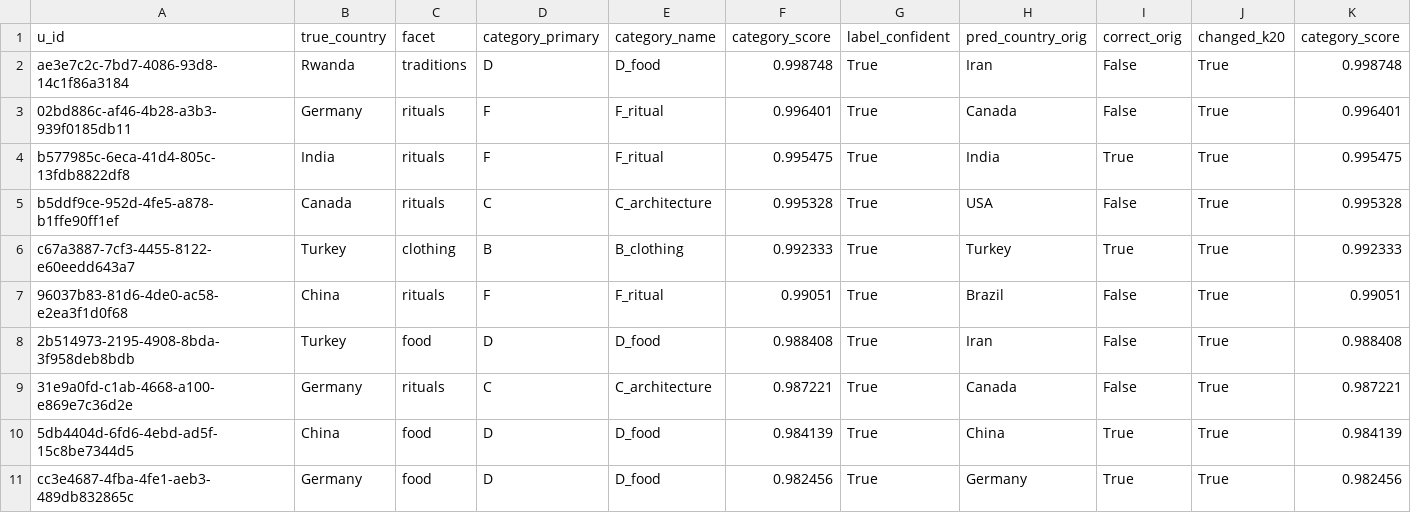
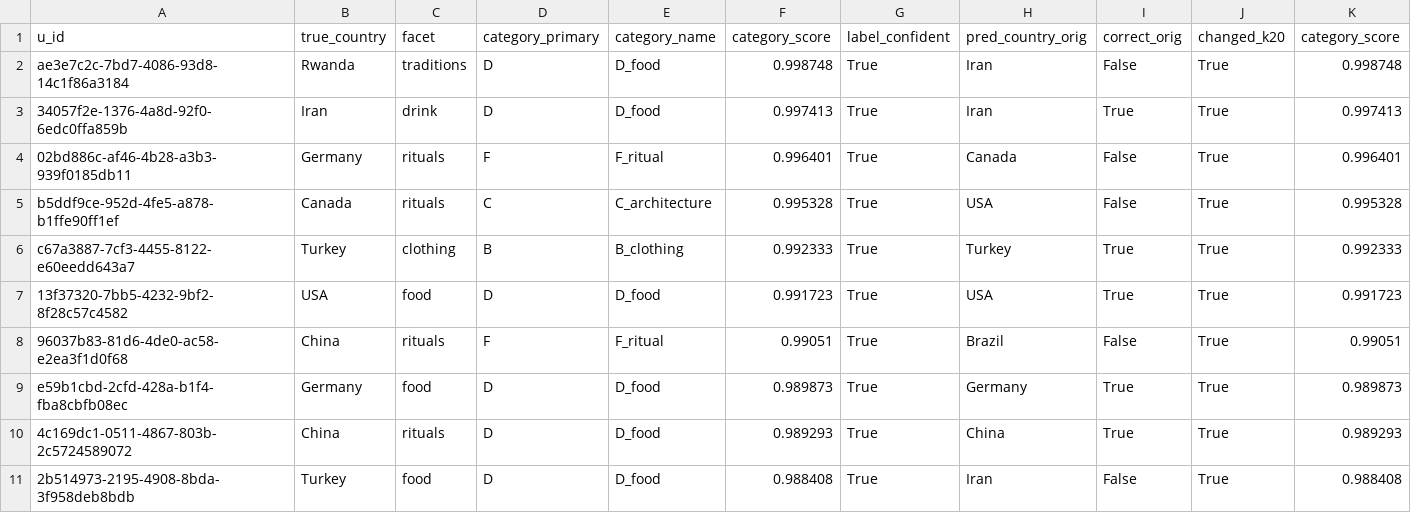
Before and after one commit to Ritikavarshney-hub/InternProject, a CSV file: results/phase2/dev_set_nuanced.csv, drawn as a sheet; removed rows and columns are numbered as before the commit, all else as after; the diff names each change by its address in the sheet, - before the commit and + after, or states it on an @@ line.

```diff
--- a/results/phase2/dev_set_nuanced.csv
+++ b/results/phase2/dev_set_nuanced.csv
+row 3: 34057f2e-1376-4a8d-92f0-6edc0ffa859b | Iran | drink | D | D_food | 0.997413 | True | Iran | True | True | 0.997413
-row 4: b577985c-6eca-41d4-805c-13fdb8822df8 | India | rituals | F | F_ritual | 0.995475 | True | India | True | True | 0.995475
+row 7: 13f37320-7bb5-4232-9bf2-8f28c57c4582 | USA | food | D | D_food | 0.991723 | True | USA | True | True | 0.991723
+row 9: e59b1cbd-2cfd-428a-b1f4-fba8cbfb08ec | Germany | food | D | D_food | 0.989873 | True | Germany | True | True | 0.989873
+row 10: 4c169dc1-0511-4867-803b-2c5724589072 | China | rituals | D | D_food | 0.989293 | True | China | True | True | 0.989293
-row 9: 31e9a0fd-c1ab-4668-a100-e869e7c36d2e | Germany | rituals | C | C_architecture | 0.987221 | True | Canada | False | True | 0.987221
-row 10: 5db4404d-6fd6-4ebd-ad5f-15c8be7344d5 | China | food | D | D_food | 0.984139 | True | China | True | True | 0.984139
-row 11: cc3e4687-4fba-4fe1-aeb3-489db832865c | Germany | food | D | D_food | 0.982456 | True | Germany | True | True | 0.982456
```
Also changed, not shown: results/phase2/commitment_layers.csv, results/phase2/nuanced_ids.csv, 28 other files.
